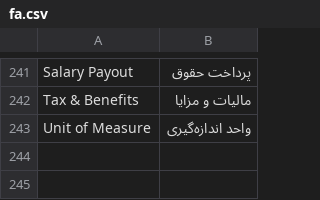
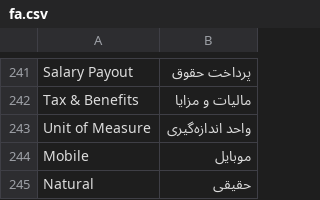
Before and after one commit to semjz/foundation, a CSV file: foundation/translations/fa.csv, drawn as a sheet; only a part is shown, gaps mark what is left out.

Commit message:
feat: tidy up Customer & Employee fields, normalize genders, refine medical profile, and add Contract workspace
- Hid unwanted/legacy fields in Customer and Employee to simplify forms and reduce confusion
- Standardized Gender values to only “Male” and “Female” (removed other variants)
- Removed “Medical Packaging” row/section from Customer Medical Profile
- Fixed incorrect translation for Mobile / Mobile No.
- Added Contract workspace under CRM for better navigation and grouping of contract-related items
- Performed general metadata cleanup (property setters / field visibility alignment)

```diff
--- a/foundation/translations/fa.csv
+++ b/foundation/translations/fa.csv
@@ -243 +243,3 @@ Tax & Benefits,مالیات و مزایا
 Unit of Measure,واحد اندازه‌گیری
+Mobile, موبایل
+Natural, حقیقی
```
Also changed, not shown: 16 other files.
